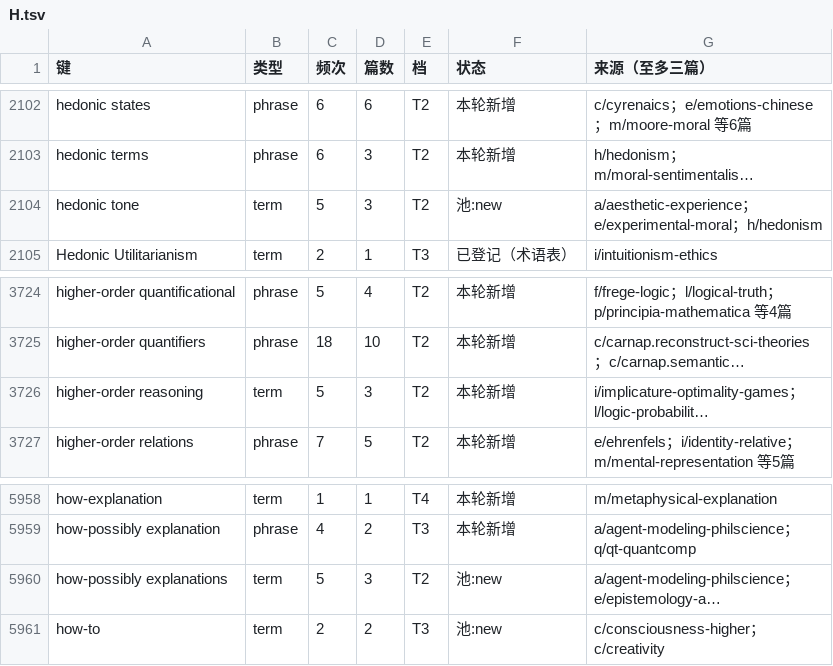
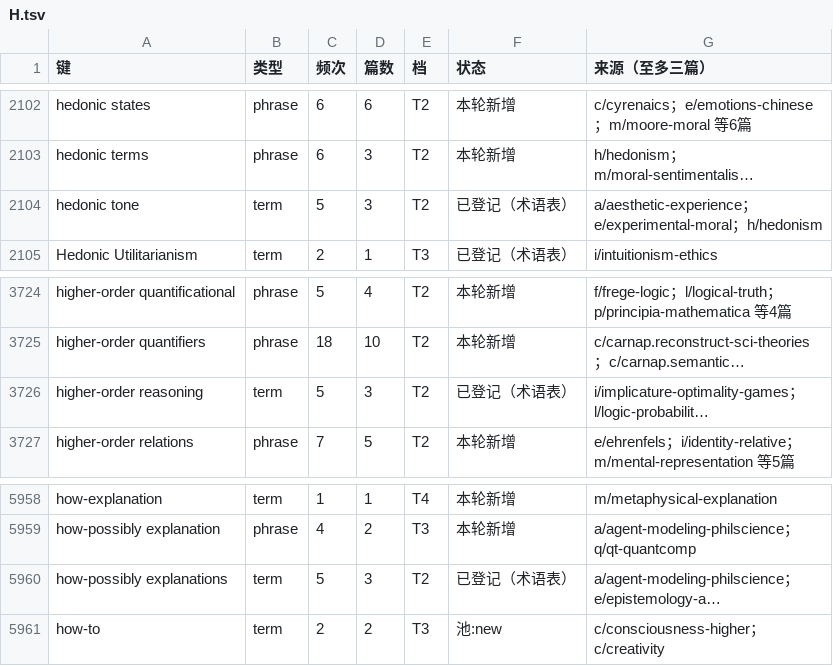
Before and after one commit to taophilosophy/SEP-CN, a TSV file: specs/058-term-full-reextraction/results/az/H.tsv, drawn as a sheet; only a part is shown, gaps mark what is left out; long unchanged cells end in …; the diff names each change by its address in the sheet, - before the commit and + after, or states it on an @@ line.

Commit message:
specs/058 术语第二十三批：35 条落册（审定形优先）

```diff
--- a/specs/058-term-full-reextraction/results/az/H.tsv
+++ b/specs/058-term-full-reextraction/results/az/H.tsv
-F2104 (状态): 池:new
+F2104 (状态): 已登记（术语表）
-F3726 (状态): 本轮新增
+F3726 (状态): 已登记（术语表）
-F5960 (状态): 池:new
+F5960 (状态): 已登记（术语表）
```
Also changed, not shown: specs/058-term-full-reextraction/results/az/L.tsv, specs/058-term-full-reextraction/results/az/N.tsv, 46 other files.
